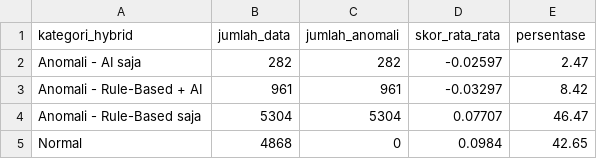
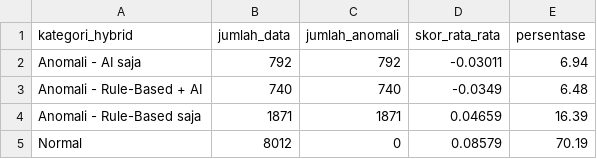
Before and after one commit to saputradimas2017-web/AI-Anomaly-Detection, a CSV file: outputs/ringkasan_hybrid_ai.csv, drawn as a sheet.

```diff
--- a/outputs/ringkasan_hybrid_ai.csv
+++ b/outputs/ringkasan_hybrid_ai.csv
@@ -1,5 +1,5 @@
 kategori_hybrid,jumlah_data,jumlah_anomali,skor_rata_rata,persentase
-Anomali - AI saja,282,282,-0.02597,2.47
-Anomali - Rule-Based + AI,961,961,-0.03297,8.42
-Anomali - Rule-Based saja,5304,5304,0.07707,46.47
-Normal,4868,0,0.0984,42.65
+Anomali - AI saja,792,792,-0.03011,6.94
+Anomali - Rule-Based + AI,740,740,-0.0349,6.48
+Anomali - Rule-Based saja,1871,1871,0.04659,16.39
+Normal,8012,0,0.08579,70.19
```
Also changed, not shown: 11 other files.
